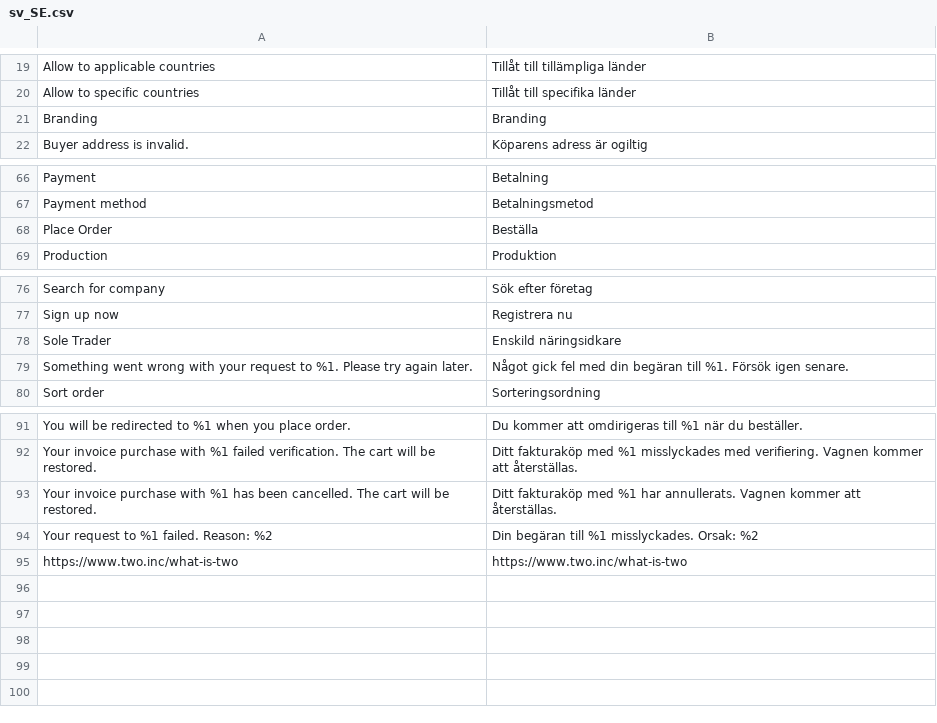
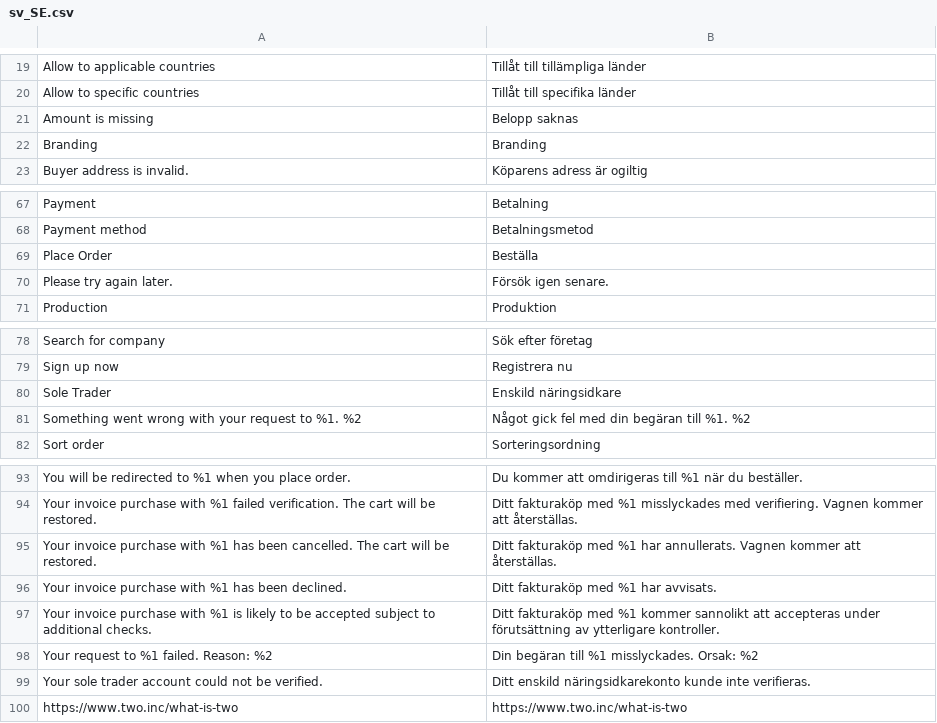
Before and after one commit to two-inc/magento2, a CSV file: i18n/sv_SE.csv, drawn as a sheet; only a part is shown, gaps mark what is left out; removed rows and columns are numbered as before the commit, all else as after; the diff names each change by its address in the sheet, - before the commit and + after, or states it on an @@ line.

```diff
--- a/i18n/sv_SE.csv
+++ b/i18n/sv_SE.csv
+row 21: Amount is missing | Belopp saknas
+row 70: Please try again later. | Försök igen senare.
-row 79: Something went wrong with your request to %1. Please try again later. | Något gick fel med din begäran till %1. Försök igen senare.
+row 81: Something went wrong with your request to %1. %2 | Något gick fel med din begäran till %1. %2
+row 96: Your invoice purchase with %1 has been declined. | Ditt fakturaköp med %1 har avvisats.
+row 97: Your invoice purchase with %1 is likely to be accepted subject to additional checks. | Ditt fakturaköp med %1 kommer sannolikt att accepteras under förutsättning av ytterligare kontroller.
+row 99: Your sole trader account could not be verified. | Ditt enskild näringsidkarekonto kunde inte verifieras.
```
Also changed, not shown: i18n/en_US.csv, i18n/nb_NO.csv, 4 other files.
